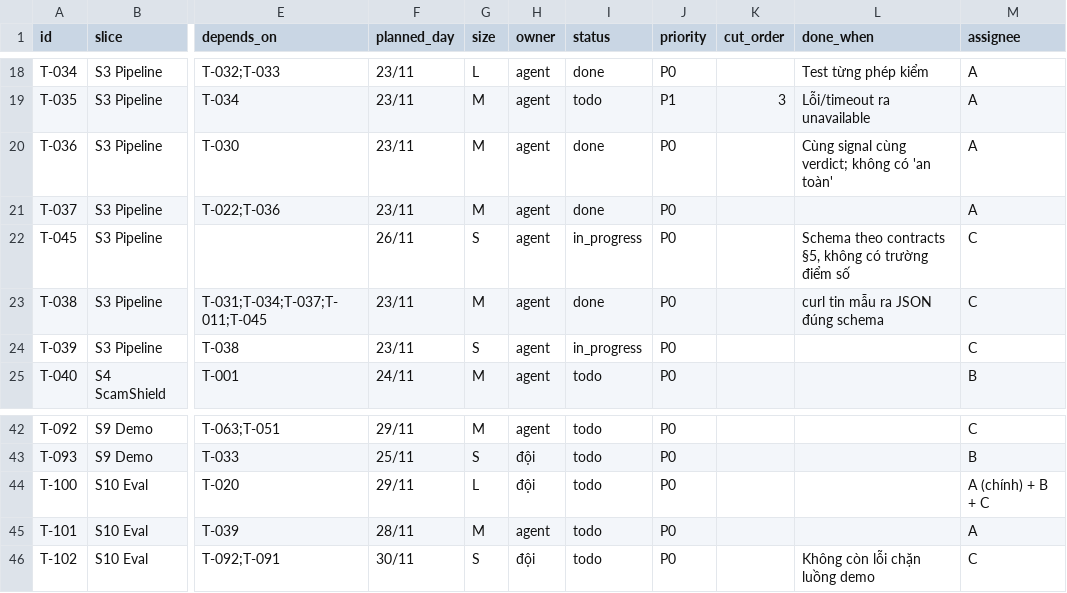
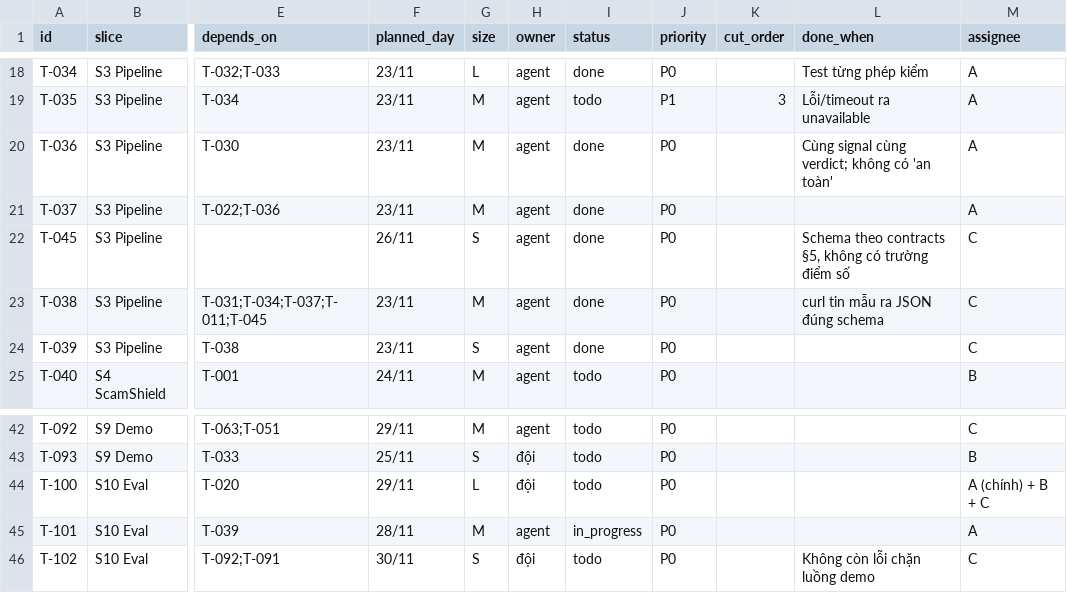
Before and after one commit to AkiraTomori/ScamShield-Ops, a CSV file: docs/runbook/tasks.csv, drawn as a sheet; only a part is shown, gaps mark what is left out; the diff names each change by its address in the sheet, - before the commit and + after, or states it on an @@ line.

```diff
--- a/docs/runbook/tasks.csv
+++ b/docs/runbook/tasks.csv
-I22 (status): in_progress
+I22 (status): done
-I24 (status): in_progress
+I24 (status): done
-I45 (status): todo
+I45 (status): in_progress
```
Also changed, not shown: 16 other files.
